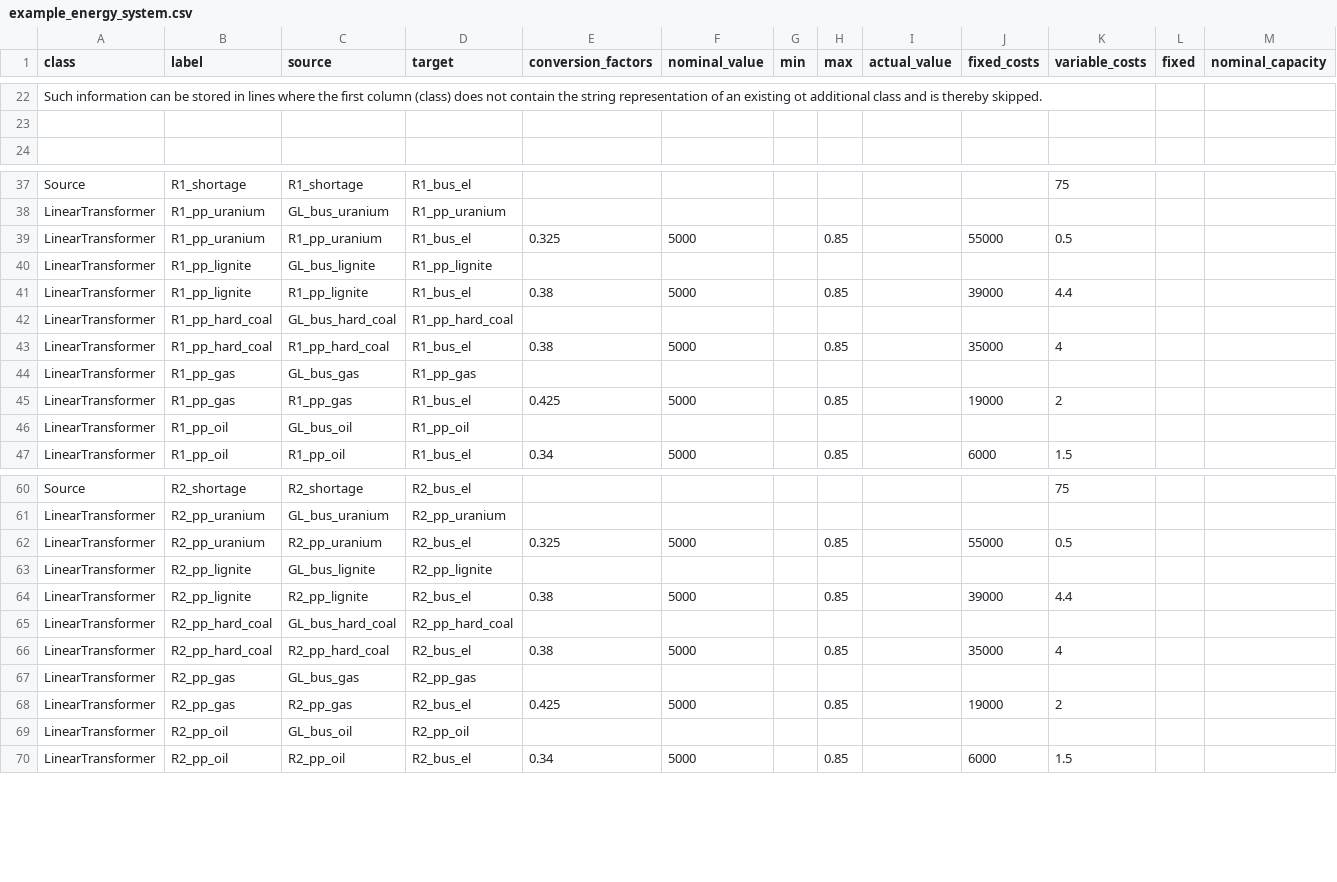
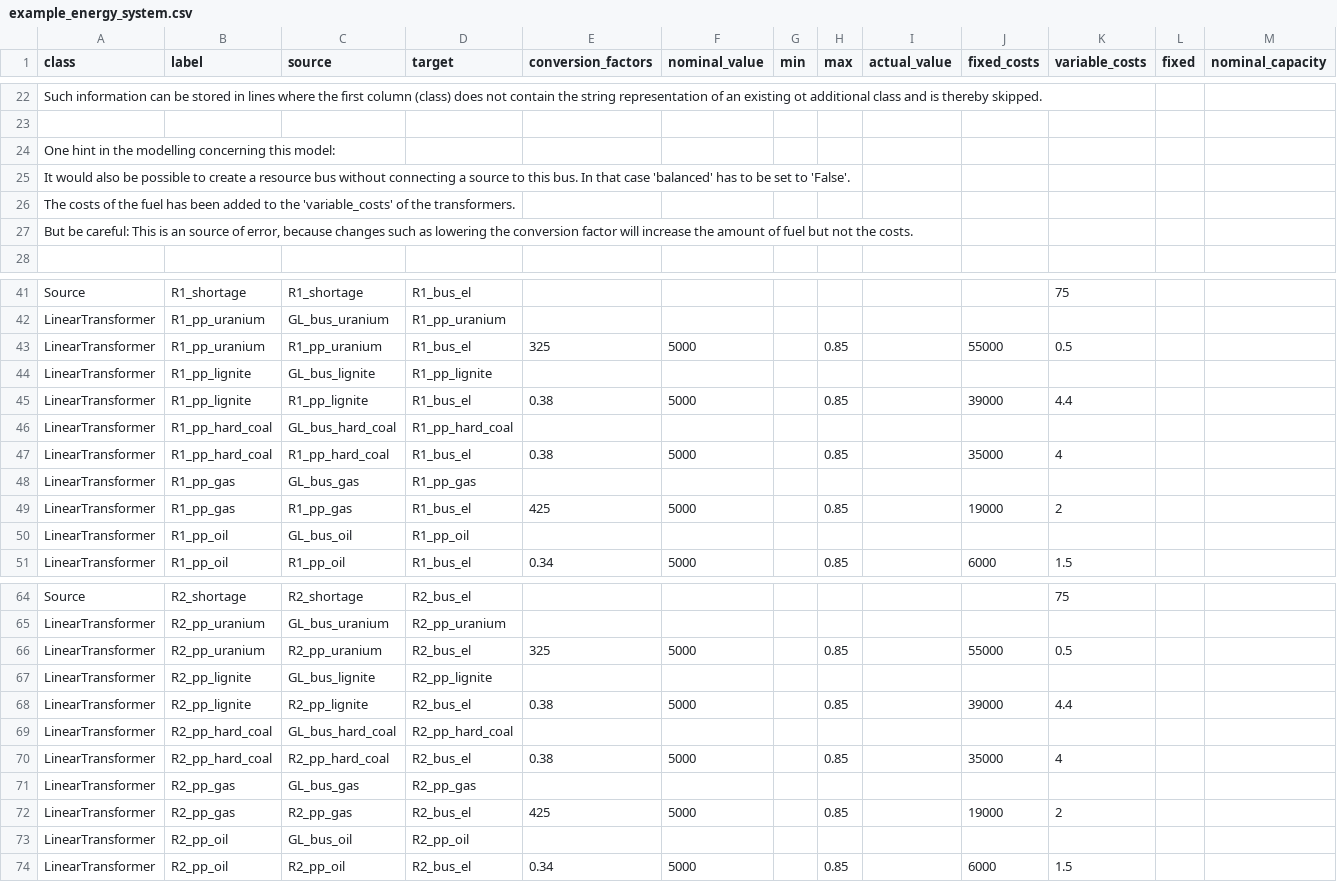
Before and after one commit to oemof/oemof-solph, a CSV file: examples/solph/csv_reader/dispatch/scenarios/example_energy_system.csv (was examples/solph/csv_reader/operational_example/scenarios/example_energy_system.csv), drawn as a sheet; only a part is shown, gaps mark what is left out; addresses are those after the commit; rows hold the shown columns only; the diff names each change by its address in the sheet, - before the commit and + after, or states it on an @@ line.

Commit message:
Rename and adapt csv reader examples

```diff
--- a/examples/solph/csv_reader/operational_example/scenarios/example_energy_system.csv
+++ b/examples/solph/csv_reader/dispatch/scenarios/example_energy_system.csv
+row 24: One hint in the modelling concerning this model:
+row 25: It would also be possible to create a resource bus without connecting a source to this bus. In that case 'balanced' has to be set to 'False'.
+row 26: The costs of the fuel has been added to the 'variable_costs' of the transformers.
+row 27: But be careful: This is an source of error, because changes such as lowering the conversion factor will increase the amount of fuel but not the costs.
-E43 (conversion_factors): 0.325
+E43 (conversion_factors): 325
-E49 (conversion_factors): 0.425
+E49 (conversion_factors): 425
-E66 (conversion_factors): 0.325
+E66 (conversion_factors): 325
-E72 (conversion_factors): 0.425
+E72 (conversion_factors): 425
```
Also changed, not shown: 6 other files.
